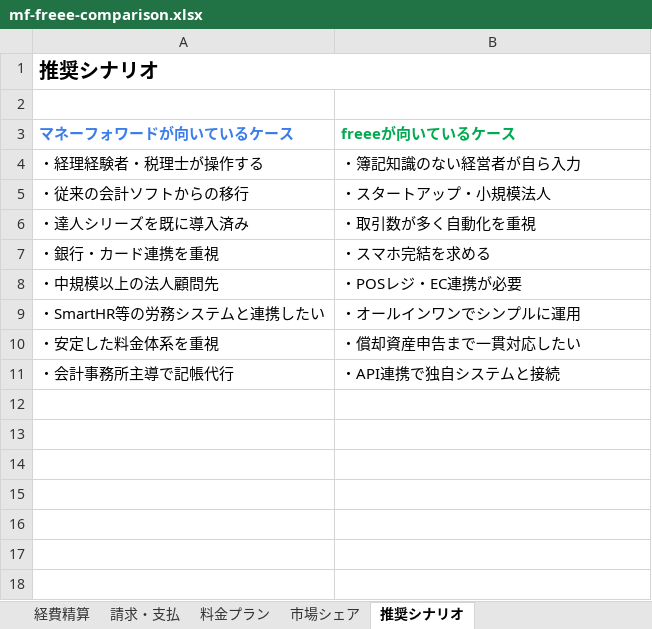
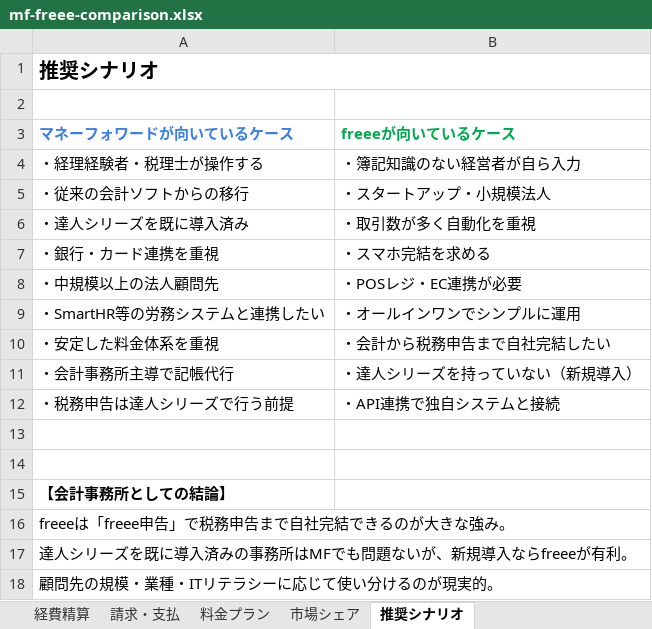
Before and after one commit to Ezark213/business-application, an Excel workbook: ms-expense-app/docs/mf-freee-comparison.xlsx, sheet 推奨シナリオ, drawn as a sheet; values as stored, in another font and other column widths than the file's, no borders; the diff names each change by its address in the sheet, - before the commit and + after, or states it on an @@ line.

```diff
--- a/ms-expense-app/docs/mf-freee-comparison.xlsx (sheet 推奨シナリオ)
+++ b/ms-expense-app/docs/mf-freee-comparison.xlsx (sheet 推奨シナリオ)
-B10 (freeeが向いているケース): ・償却資産申告まで一貫対応したい
+B10 (freeeが向いているケース): ・会計から税務申告まで自社完結したい
-B11 (freeeが向いているケース): ・API連携で独自システムと接続
+B11 (freeeが向いているケース): ・達人シリーズを持っていない（新規導入）
+row 12: ・税務申告は達人シリーズで行う前提 | ・API連携で独自システムと接続
+row 13: (empty)
+row 14: (empty)
+row 15: 【会計事務所としての結論】
+row 16: freeeは「freee申告」で税務申告まで自社完結できるのが大きな強み。
+row 17: 達人シリーズを既に導入済みの事務所はMFでも問題ないが、新規導入ならfreeeが有利。
+row 18: 顧問先の規模・業種・ITリテラシーに応じて使い分けるのが現実的。
```
Also changed, not shown: sheet 税務申告, sheet 料金プラン, sheet 総合比較, sheet 償却資産申告, sheet 給与・年末調整・労務, other sheet tabs, 1 other file.
